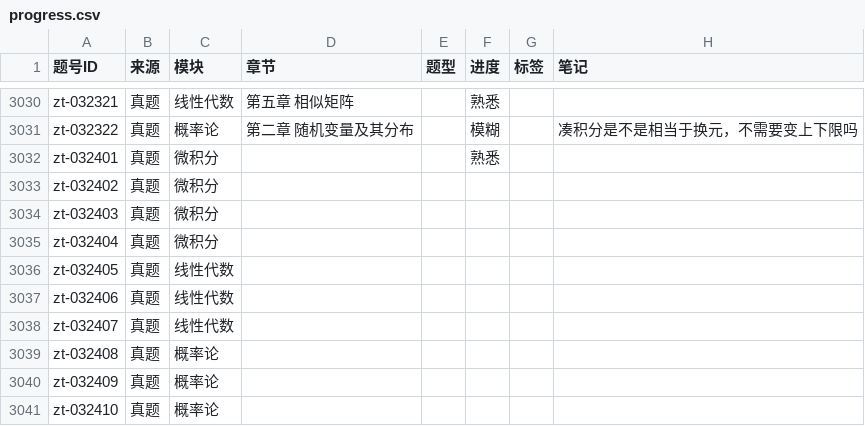
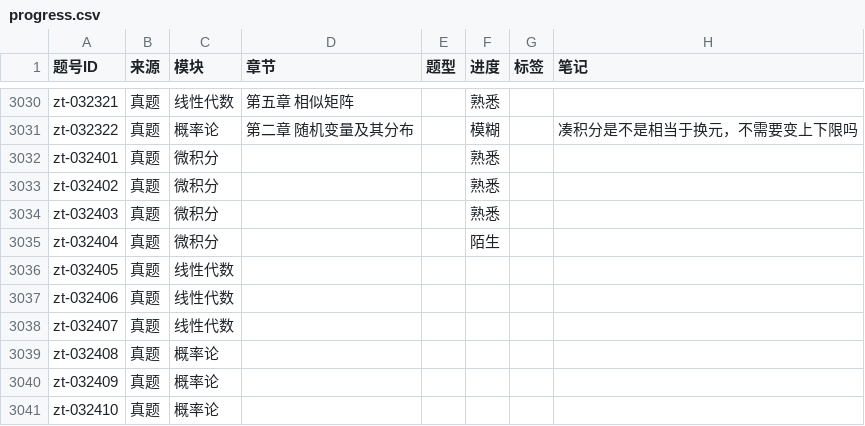
Before and after one commit to gitbuggi/math--, a CSV file: progress.csv, drawn as a sheet; only a part is shown, gaps mark what is left out.

Commit message:
Auto update progress via Web UI

```diff
--- a/progress.csv
+++ b/progress.csv
@@ -3205,5 +3205,5 @@ zt-032322,真题,概率论,第二章 随机变量及其分布,,模糊,,凑积分
 zt-032401,真题,微积分,,,熟悉,,
-zt-032402,真题,微积分,,,,,
-zt-032403,真题,微积分,,,,,
-zt-032404,真题,微积分,,,,,
+zt-032402,真题,微积分,,,熟悉,,
+zt-032403,真题,微积分,,,熟悉,,
+zt-032404,真题,微积分,,,陌生,,
 zt-032405,真题,线性代数,,,,,
```
